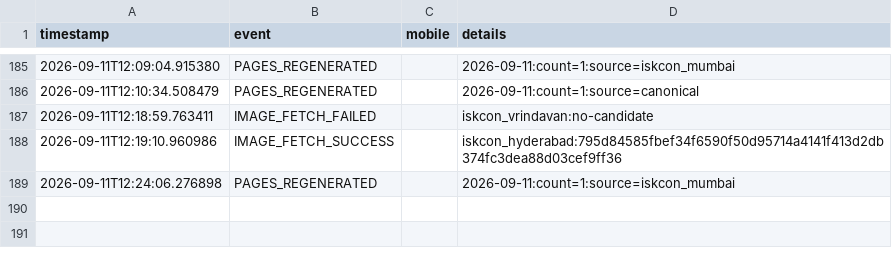
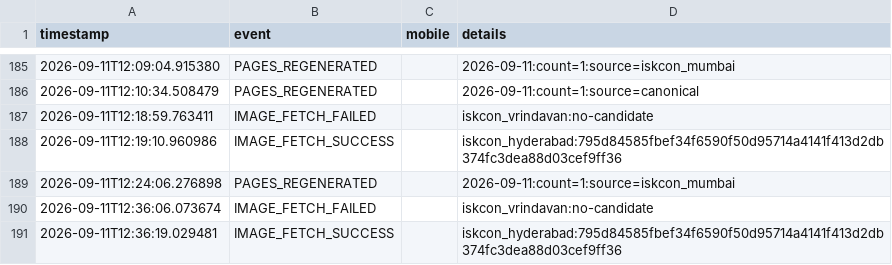
Before and after one commit to mishnit/daily-darshan, a CSV file: csv/logs.csv, drawn as a sheet; only a part is shown, gaps mark what is left out.

Commit message:
Daily darshan image + pages 2026-09-11

```diff
--- a/csv/logs.csv
+++ b/csv/logs.csv
@@ -189 +189,3 @@ timestamp,event,mobile,details
 2026-09-11T12:24:06.276898,PAGES_REGENERATED,,2026-09-11:count=1:source=iskcon_mumbai
+2026-09-11T12:36:06.073674,IMAGE_FETCH_FAILED,,iskcon_vrindavan:no-candidate
+2026-09-11T12:36:19.029481,IMAGE_FETCH_SUCCESS,,iskcon_hyderabad:795d84585fbef34f6590f50d95714a4141f413d2db374fc3dea88d03cef9ff36
```
Also changed, not shown: 1 other file.
